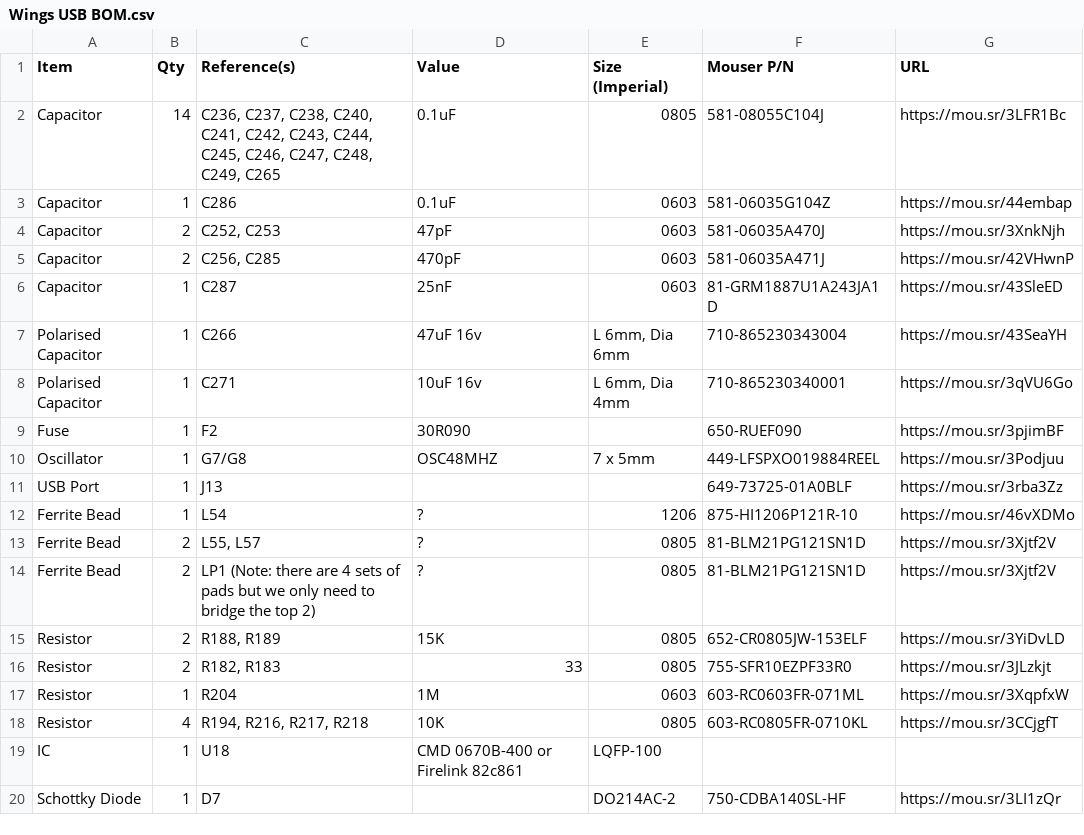
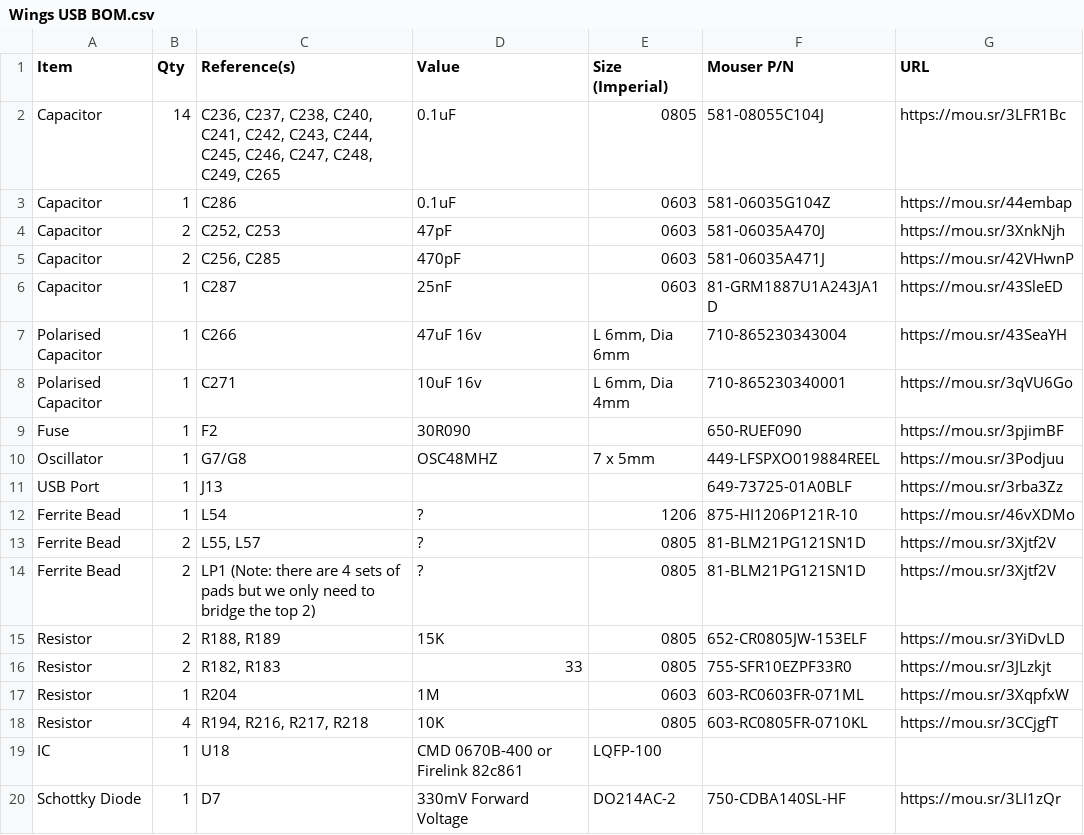
Before and after one commit to croissantking/G3-Personality-Card-USB, a CSV file: Wings/Wings USB BOM.csv, drawn as a sheet.

Commit message:
Update Wings USB BOM.csv

```diff
--- a/Wings/Wings USB BOM.csv
+++ b/Wings/Wings USB BOM.csv
@@ -19,2 +19,2 @@
 "IC","1","U18","CMD 0670B-400 or Firelink 82c861","LQFP-100","",""
-"Schottky Diode","1","D7","","DO214AC-2","750-CDBA140SL-HF","https://mou.sr/3LI1zQr"
+"Schottky Diode","1","D7","330mV Forward Voltage","DO214AC-2","750-CDBA140SL-HF","https://mou.sr/3LI1zQr"
```
